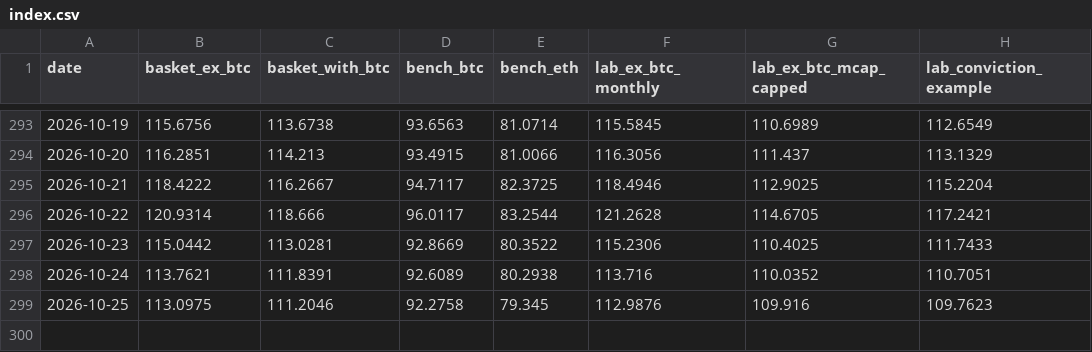
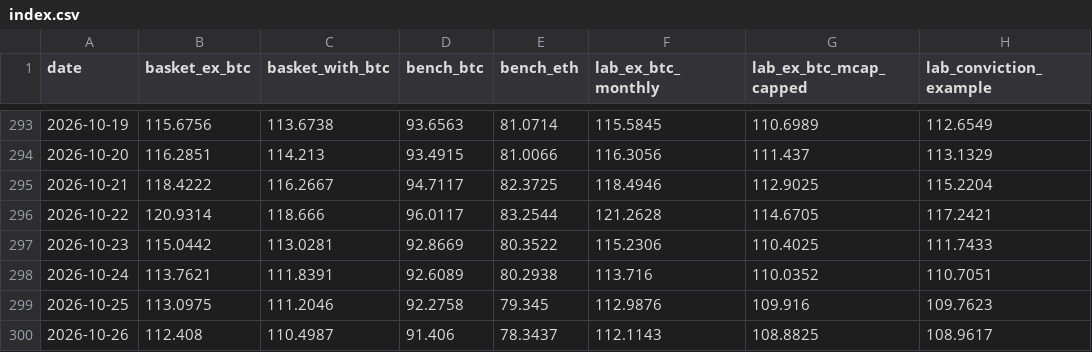
Before and after one commit to andresmqz/amsig-baskets, a CSV file: data/index.csv, drawn as a sheet; only a part is shown, gaps mark what is left out; the diff names each change by its address in the sheet, - before the commit and + after, or states it on an @@ line.

```diff
--- a/data/index.csv
+++ b/data/index.csv
+row 300: 2026-10-26 | 112.408 | 110.4987 | 91.406 | 78.3437 | 112.1143 | 108.8825 | 108.9617
```
Also changed, not shown: data/contributions.csv, data/prices.csv, 6 other files.
